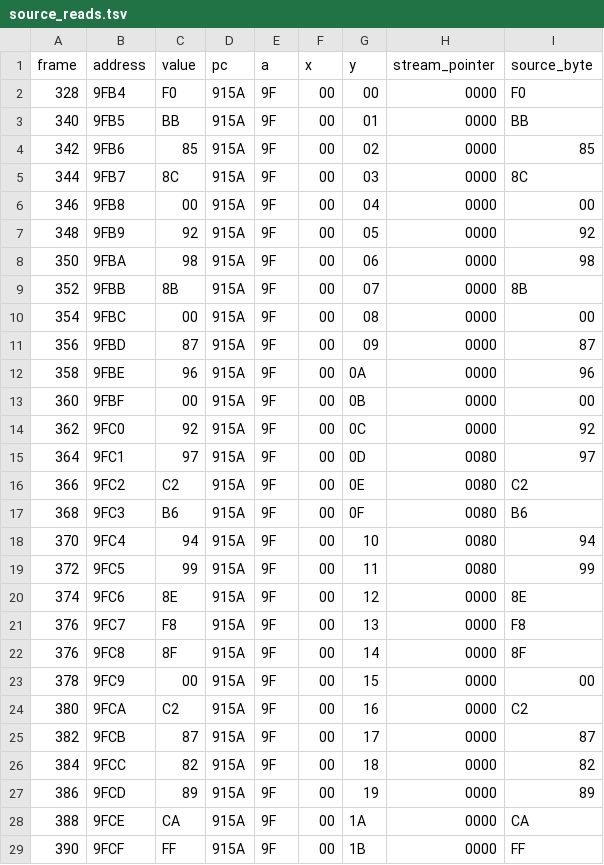
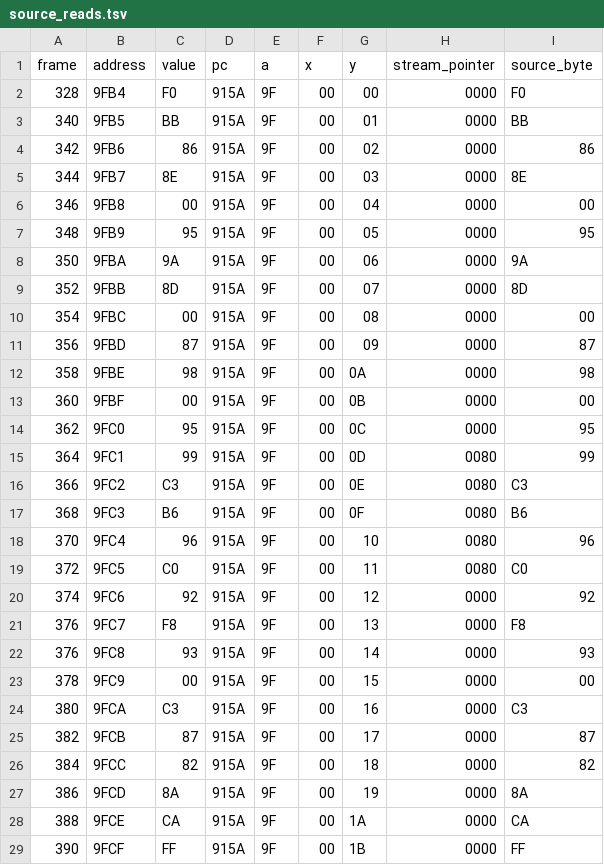
Before and after one commit to kakduki/kunio-period-drama-korean-patch, a TSV file: rom_analysis/full_pointer_forced_samples/ptr000/source_reads.tsv, drawn as a sheet; only a part is shown.

```diff
--- a/rom_analysis/full_pointer_forced_samples/ptr000/source_reads.tsv
+++ b/rom_analysis/full_pointer_forced_samples/ptr000/source_reads.tsv
@@ -3,26 +3,26 @@ frame	address	value	pc	a	x	y	stream_pointer	source_byte
 340	9FB5	BB	915A	9F	00	01	0000	BB
-342	9FB6	85	915A	9F	00	02	0000	85
-344	9FB7	8C	915A	9F	00	03	0000	8C
+342	9FB6	86	915A	9F	00	02	0000	86
+344	9FB7	8E	915A	9F	00	03	0000	8E
 346	9FB8	00	915A	9F	00	04	0000	00
-348	9FB9	92	915A	9F	00	05	0000	92
-350	9FBA	98	915A	9F	00	06	0000	98
-352	9FBB	8B	915A	9F	00	07	0000	8B
+348	9FB9	95	915A	9F	00	05	0000	95
+350	9FBA	9A	915A	9F	00	06	0000	9A
+352	9FBB	8D	915A	9F	00	07	0000	8D
 354	9FBC	00	915A	9F	00	08	0000	00
 356	9FBD	87	915A	9F	00	09	0000	87
-358	9FBE	96	915A	9F	00	0A	0000	96
+358	9FBE	98	915A	9F	00	0A	0000	98
 360	9FBF	00	915A	9F	00	0B	0000	00
-362	9FC0	92	915A	9F	00	0C	0000	92
-364	9FC1	97	915A	9F	00	0D	0080	97
-366	9FC2	C2	915A	9F	00	0E	0080	C2
+362	9FC0	95	915A	9F	00	0C	0000	95
+364	9FC1	99	915A	9F	00	0D	0080	99
+366	9FC2	C3	915A	9F	00	0E	0080	C3
 368	9FC3	B6	915A	9F	00	0F	0080	B6
-370	9FC4	94	915A	9F	00	10	0080	94
-372	9FC5	99	915A	9F	00	11	0080	99
-374	9FC6	8E	915A	9F	00	12	0000	8E
+370	9FC4	96	915A	9F	00	10	0080	96
+372	9FC5	C0	915A	9F	00	11	0080	C0
+374	9FC6	92	915A	9F	00	12	0000	92
 376	9FC7	F8	915A	9F	00	13	0000	F8
-376	9FC8	8F	915A	9F	00	14	0000	8F
+376	9FC8	93	915A	9F	00	14	0000	93
 378	9FC9	00	915A	9F	00	15	0000	00
-380	9FCA	C2	915A	9F	00	16	0000	C2
+380	9FCA	C3	915A	9F	00	16	0000	C3
 382	9FCB	87	915A	9F	00	17	0000	87
 384	9FCC	82	915A	9F	00	18	0000	82
-386	9FCD	89	915A	9F	00	19	0000	89
+386	9FCD	8A	915A	9F	00	19	0000	8A
 388	9FCE	CA	915A	9F	00	1A	0000	CA
```
Also changed, not shown: rom_analysis/full_pointer_forced_samples/ptr025/source_reads.tsv, rom_analysis/full_pointer_forced_samples/ptr050/source_reads.tsv, 41 other files.
